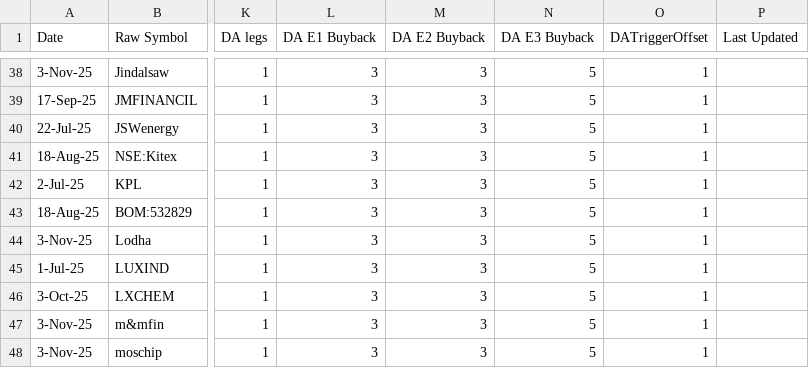
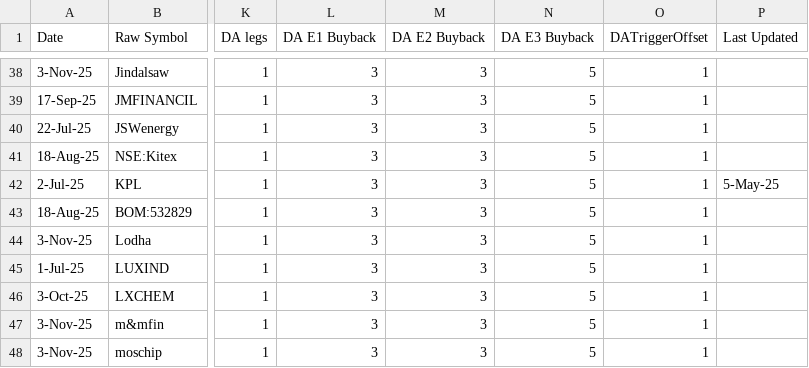
Before and after one commit to varunmnair/TradeCraftMX, a CSV file: data/NM9165-zerodha-entry-levels.csv, drawn as a sheet; only a part is shown, gaps mark what is left out; the diff names each change by its address in the sheet, - before the commit and + after, or states it on an @@ line.

```diff
--- a/data/NM9165-zerodha-entry-levels.csv
+++ b/data/NM9165-zerodha-entry-levels.csv
-P42 (Last Updated): (empty)
+P42 (Last Updated): 5-May-25
```
Also changed, not shown: data/32ADGT-upstox-roi-data.csv, data/32ADGT-upstox-tradebook.csv, 16 other files.
